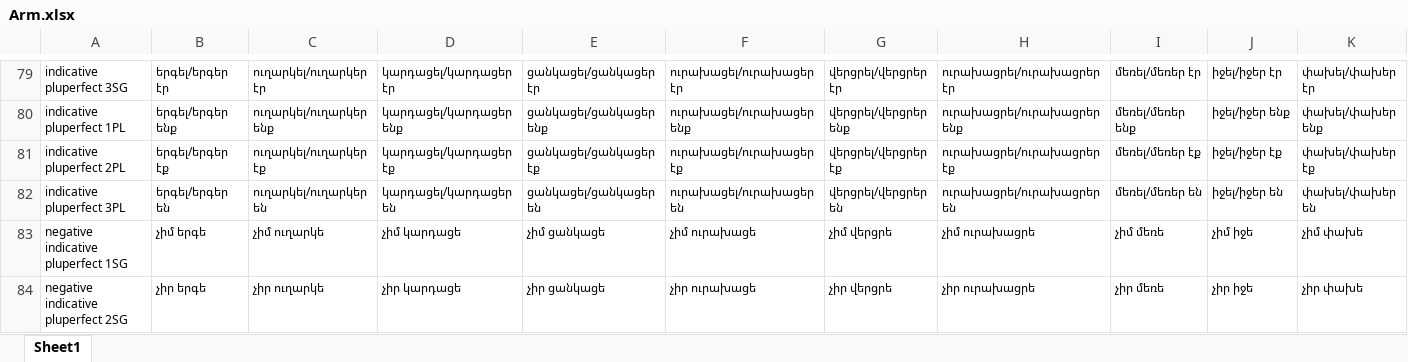
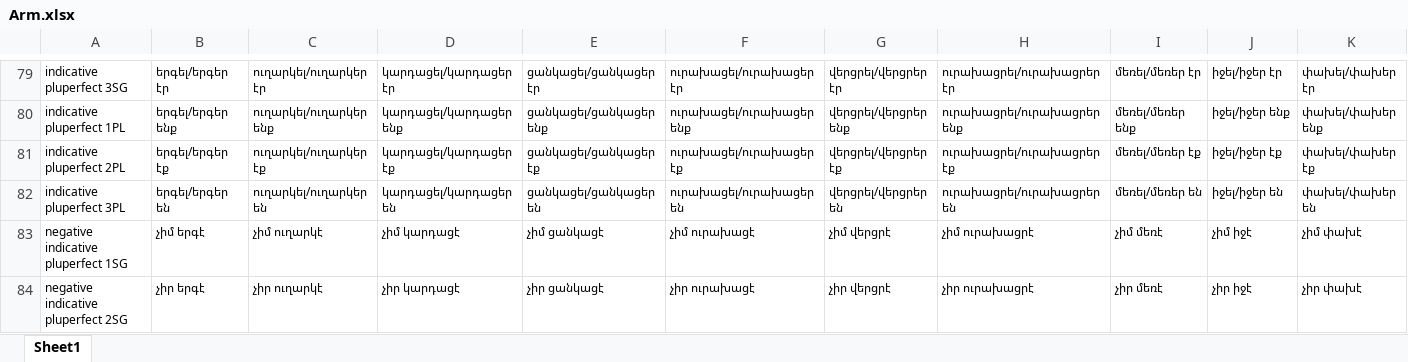
Before and after one commit to jhdeov/iranian_armenian, an Excel workbook: VerbConjugation/XLSX/Arm.xlsx, sheet Sheet1, drawn as a sheet; only a part is shown, gaps mark what is left out; values as stored, in another font and other column widths than the file's, no borders; the diff covers the shown part only; the diff names each change by its address in the sheet, - before the commit and + after, or states it on an @@ line.

```diff
--- a/VerbConjugation/XLSX/Arm.xlsx (sheet Sheet1)
+++ b/VerbConjugation/XLSX/Arm.xlsx (sheet Sheet1)
-B83: չիմ երգե
+B83: չիմ երգէ
-C83: չիմ ուղարկե
+C83: չիմ ուղարկէ
-D83: չիմ կարդացե
+D83: չիմ կարդացէ
-E83: չիմ ցանկացե
+E83: չիմ ցանկացէ
-F83: չիմ ուրախացե
+F83: չիմ ուրախացէ
-G83: չիմ վերցրե
+G83: չիմ վերցրէ
-H83: չիմ ուրախացրե
+H83: չիմ ուրախացրէ
-I83: չիմ մեռե
+I83: չիմ մեռէ
-J83: չիմ իջե
+J83: չիմ իջէ
-K83: չիմ փախե
+K83: չիմ փախէ
-B84: չիր երգե
+B84: չիր երգէ
-C84: չիր ուղարկե
+C84: չիր ուղարկէ
-D84: չիր կարդացե
+D84: չիր կարդացէ
-E84: չիր ցանկացե
+E84: չիր ցանկացէ
-F84: չիր ուրախացե
+F84: չիր ուրախացէ
-G84: չիր վերցրե
+G84: չիր վերցրէ
-H84: չիր ուրախացրե
+H84: չիր ուրախացրէ
-I84: չիր մեռե
+I84: չիր մեռէ
-J84: չիր իջե
+J84: չիր իջէ
-K84: չիր փախե
+K84: չիր փախէ
```
Also changed, not shown: 292 edited cells elsewhere in this sheet, VerbConjugation/XLSX/ArmStemmed.xlsx, VerbConjugation/XLSX/Trans.xlsx, 52 other files.
